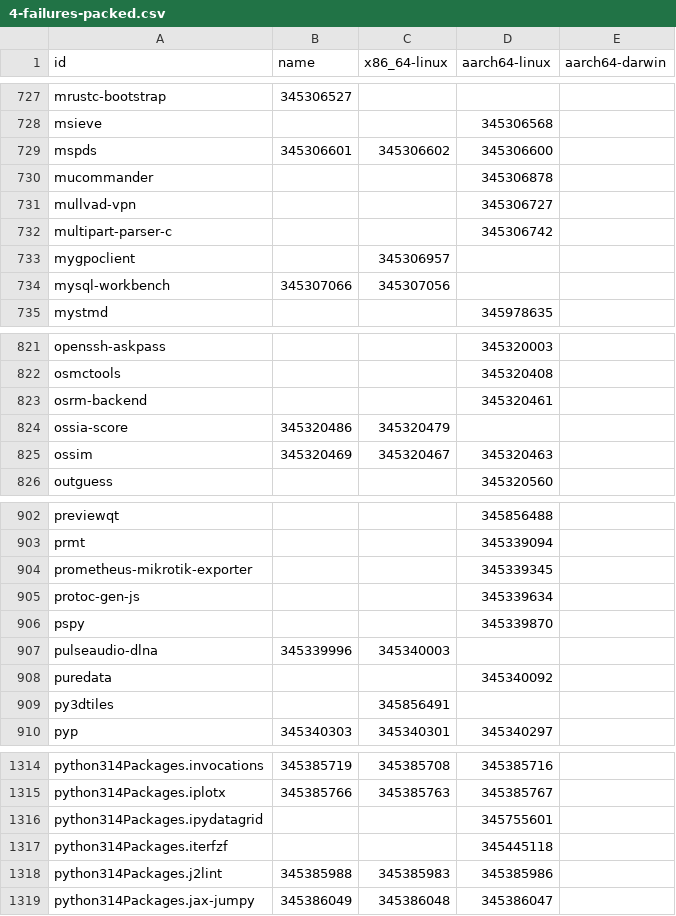
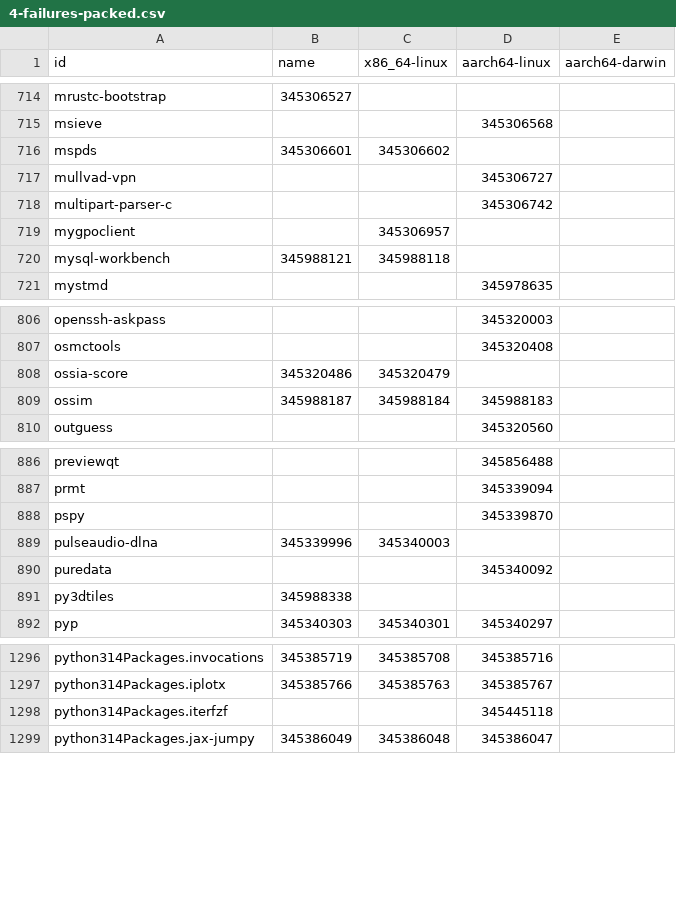
Before and after one commit to dtomvan/nixpkgs-failure-notify, a CSV file: results/trunk/4-failures-packed.csv, drawn as a sheet; only a part is shown, gaps mark what is left out; the diff covers the shown part only.

```diff
--- a/results/trunk/4-failures-packed.csv
+++ b/results/trunk/4-failures-packed.csv
@@ -728,4 +715,3 @@ mrustc-bootstrap,345306527,,
 msieve,,,345306568
-mspds,345306601,345306602,345306600
-mucommander,,,345306878
+mspds,345306601,345306602,
 mullvad-vpn,,,345306727
@@ -733,3 +719,3 @@ multipart-parser-c,,,345306742
 mygpoclient,,345306957,
-mysql-workbench,345307066,345307056,
+mysql-workbench,345988121,345988118,
 mystmd,,,345978635
@@ -822,5 +807,4 @@ openssh-askpass,,,345320003
 osmctools,,,345320408
-osrm-backend,,,345320461
 ossia-score,345320486,345320479,
-ossim,345320469,345320467,345320463
+ossim,345988187,345988184,345988183
 outguess,,,345320560
@@ -903,4 +887,2 @@ previewqt,,,345856488
 prmt,,,345339094
-prometheus-mikrotik-exporter,,,345339345
-protoc-gen-js,,,345339634
 pspy,,,345339870
@@ -908,3 +890,3 @@ pulseaudio-dlna,345339996,345340003,
 puredata,,,345340092
-py3dtiles,,345856491,
+py3dtiles,345988338,,
 pyp,345340303,345340301,345340297
@@ -1315,5 +1297,3 @@ python314Packages.invocations,345385719,345385708,345385716
 python314Packages.iplotx,345385766,345385763,345385767
-python314Packages.ipydatagrid,,,345755601
 python314Packages.iterfzf,,,345445118
-python314Packages.j2lint,345385988,345385983,345385986
 python314Packages.jax-jumpy,345386049,345386048,345386047
```
Also changed, not shown: 9 added rows, 32 removed rows and 41 edited cells elsewhere in this file, 2 other files.
